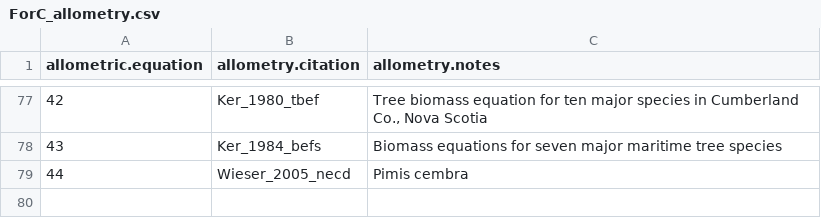
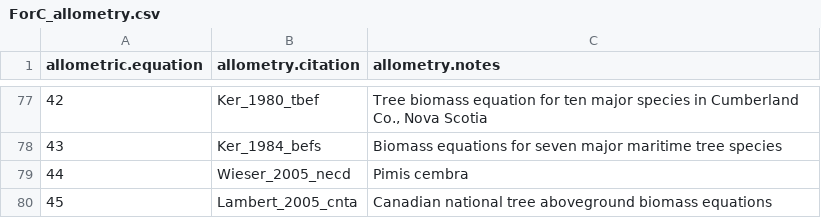
Before and after one commit to forc-db/ForC, a CSV file: data/ForC_allometry.csv, drawn as a sheet; only a part is shown, gaps mark what is left out.

```diff
--- a/data/ForC_allometry.csv
+++ b/data/ForC_allometry.csv
@@ -79 +79,2 @@ allometric.equation,allometry.citation,allometry.notes
 44,Wieser_2005_necd,Pimis cembra
+45,Lambert_2005_cnta,Canadian national tree aboveground biomass equations
```
Also changed, not shown: 1 other file.
